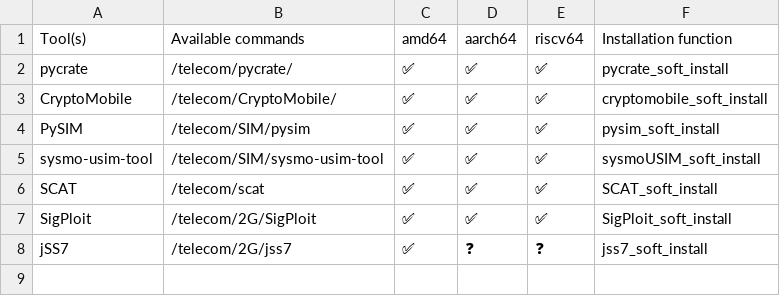
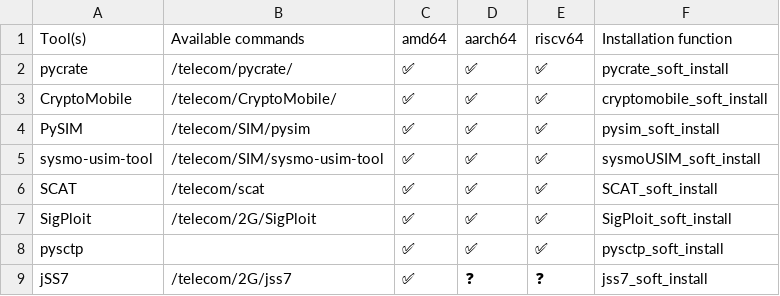
Before and after one commit to PentHertz/rfswift-doc-v2, a CSV file: content/docs/guide/tools_for_telecom_utils.csv, drawn as a sheet; the diff names each change by its address in the sheet, - before the commit and + after, or states it on an @@ line.

```diff
--- a/content/docs/guide/tools_for_telecom_utils.csv
+++ b/content/docs/guide/tools_for_telecom_utils.csv
+row 8: pysctp |  | ✅ | ✅ | ✅ | pysctp_soft_install
```
Also changed, not shown: content/docs/guide/tools_sdrsa_devices.csv.
